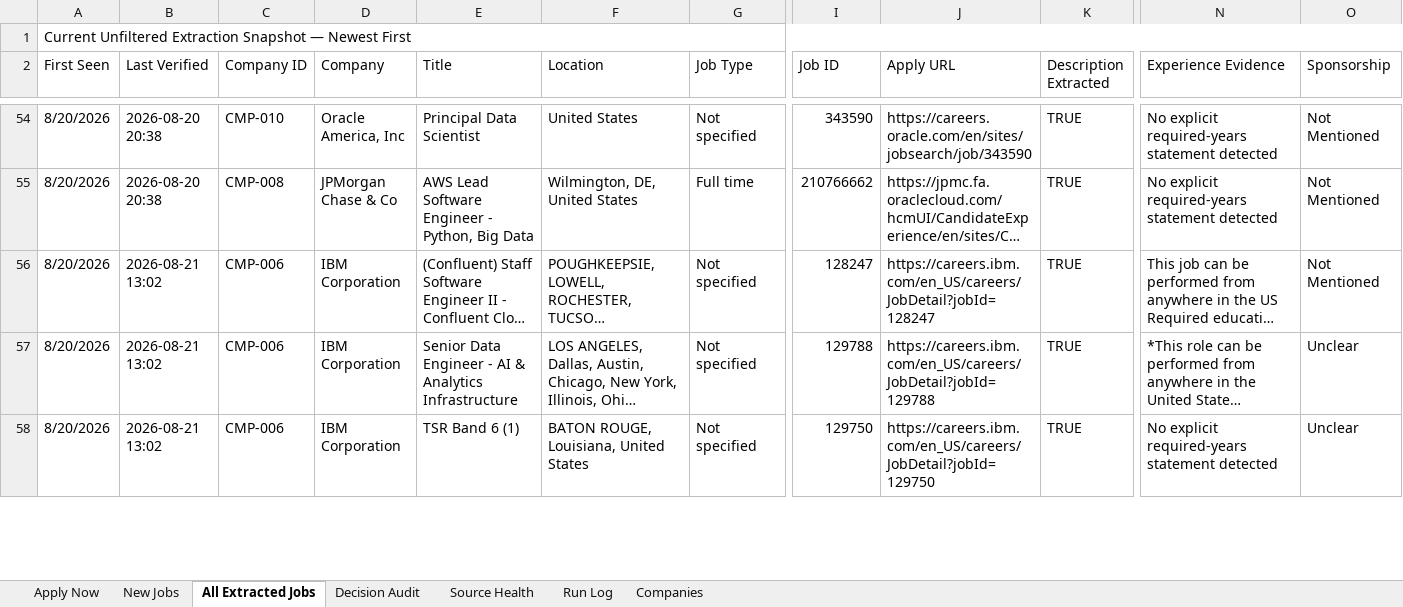
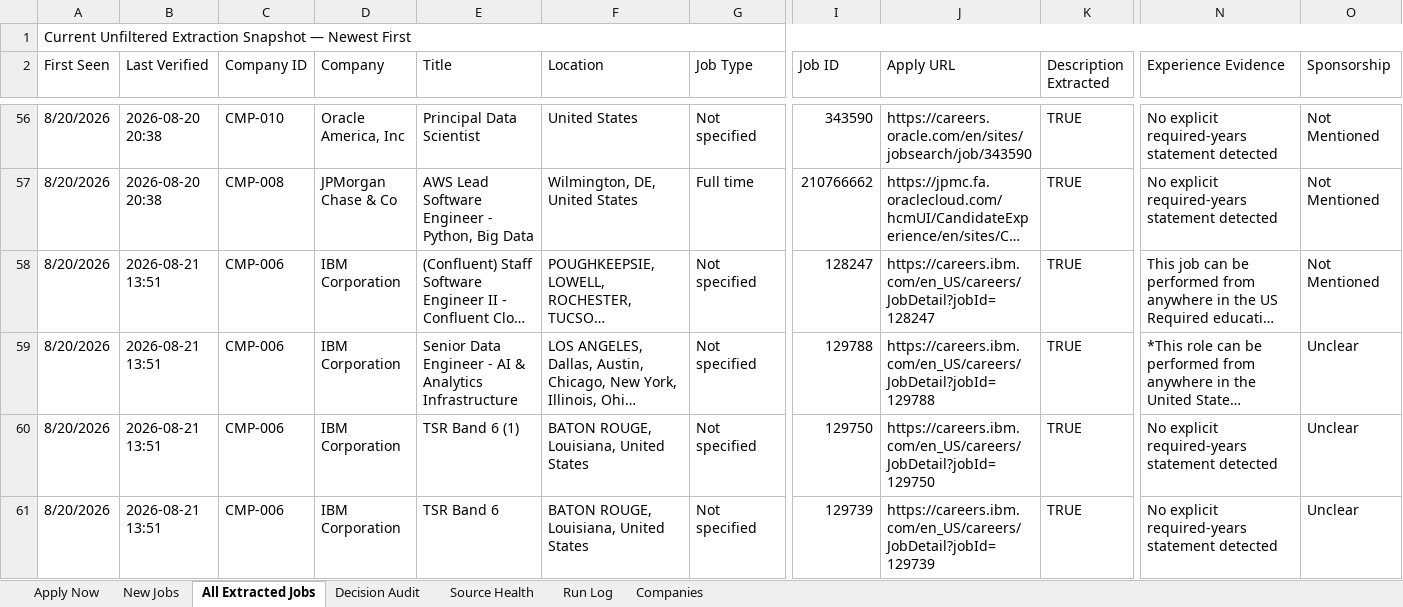
Before and after one commit to taran-dev4u/career-job-monitor, an Excel workbook: outputs/job-monitor/Job_Monitor.xlsx, sheet All Extracted Jobs, drawn as a sheet; only a part is shown, gaps mark what is left out; long unchanged cells end in …; values as stored, in another font and other column widths than the file's, no cell formats; table styles not drawn; addresses are those after the commit; rows hold the shown columns only; the diff covers the shown part only; the diff names each change by its address in the sheet, - before the commit and + after, or states it on an @@ line.

```diff
--- a/outputs/job-monitor/Job_Monitor.xlsx (sheet All Extracted Jobs)
+++ b/outputs/job-monitor/Job_Monitor.xlsx (sheet All Extracted Jobs)
-B58:B60 (Last Verified): 2026-08-21 13:02
+B58:B60 (Last Verified): 2026-08-21 13:51
+row 61: 8/20/2026 | 2026-08-21 13:51 | CMP-006 | IBM Corporation | TSR Band 6 | BATON ROUGE, Louisiana, United States | Not specified | 129739 | https://careers.ibm.com/en_US/careers/JobDetail?jobId=129739 | TRUE | No explicit required-years statement detected | Unclear
```
Also changed, not shown: 4 added rows, 5 removed rows and 39 edited cells elsewhere in this sheet, sheet Decision Audit, sheet Source Health, sheet Run Log, sheet Apply Now, cell formats, 10 other files.
